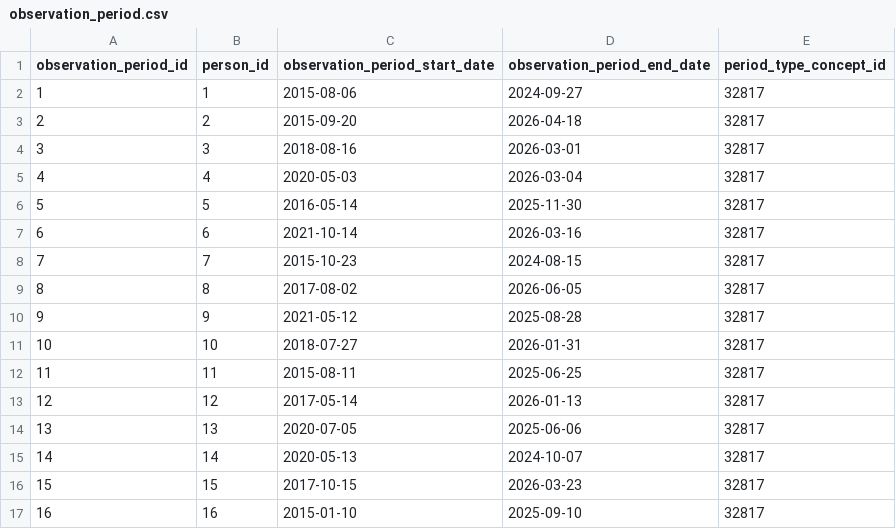
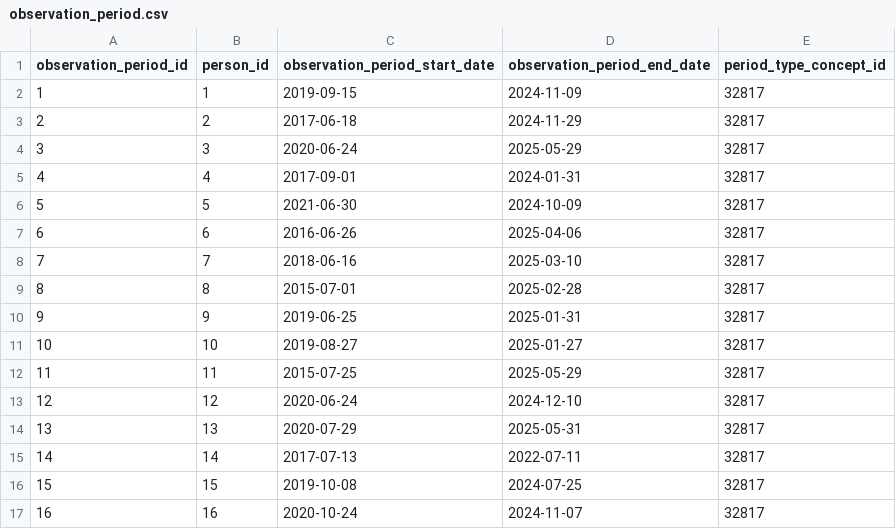
Before and after one commit to rich-strain/clin-data-pipeline-prod, a CSV file: data/omop/observation_period.csv, drawn as a sheet; only a part is shown; the diff covers the shown part only.

```diff
--- a/data/omop/observation_period.csv
+++ b/data/omop/observation_period.csv
@@ -1,17 +1,17 @@
 observation_period_id,person_id,observation_period_start_date,observation_period_end_date,period_type_concept_id
-1,1,2015-08-06,2024-09-27,32817
-2,2,2015-09-20,2026-04-18,32817
-3,3,2018-08-16,2026-03-01,32817
-4,4,2020-05-03,2026-03-04,32817
-5,5,2016-05-14,2025-11-30,32817
-6,6,2021-10-14,2026-03-16,32817
-7,7,2015-10-23,2024-08-15,32817
-8,8,2017-08-02,2026-06-05,32817
-9,9,2021-05-12,2025-08-28,32817
-10,10,2018-07-27,2026-01-31,32817
-11,11,2015-08-11,2025-06-25,32817
-12,12,2017-05-14,2026-01-13,32817
-13,13,2020-07-05,2025-06-06,32817
-14,14,2020-05-13,2024-10-07,32817
-15,15,2017-10-15,2026-03-23,32817
-16,16,2015-01-10,2025-09-10,32817
+1,1,2019-09-15,2024-11-09,32817
+2,2,2017-06-18,2024-11-29,32817
+3,3,2020-06-24,2025-05-29,32817
+4,4,2017-09-01,2024-01-31,32817
+5,5,2021-06-30,2024-10-09,32817
+6,6,2016-06-26,2025-04-06,32817
+7,7,2018-06-16,2025-03-10,32817
+8,8,2015-07-01,2025-02-28,32817
+9,9,2019-06-25,2025-01-31,32817
+10,10,2019-08-27,2025-01-27,32817
+11,11,2015-07-25,2025-05-29,32817
+12,12,2020-06-24,2024-12-10,32817
+13,13,2020-07-29,2025-05-31,32817
+14,14,2017-07-13,2022-07-11,32817
+15,15,2019-10-08,2024-07-25,32817
+16,16,2020-10-24,2024-11-07,32817
```
Also changed, not shown: 168 edited cells elsewhere in this file, data/omop/condition_occurrence.csv, data/omop/drug_exposure.csv, 23 other files.
